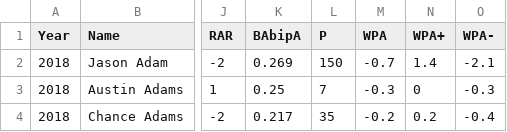
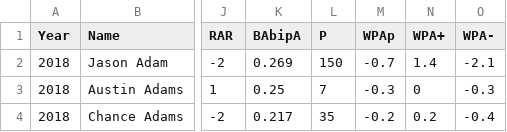
Before and after one commit to adelicer24/Senior-IS, a CSV file: mlb_data/Pitching_Sabermetric_2018-2023.csv, drawn as a sheet; only a part is shown, gaps mark what is left out; the diff names each change by its address in the sheet, - before the commit and + after, or states it on an @@ line.

```diff
--- a/mlb_data/Pitching_Sabermetric_2018-2023.csv
+++ b/mlb_data/Pitching_Sabermetric_2018-2023.csv
-M1: WPA
+M1: WPAp
```
Also changed, not shown: mlb_data/Batting_Sabermetric_2018-2023.csv, mlb_data/Pitching_Advanced_2018-2023.csv, 6 other files.
